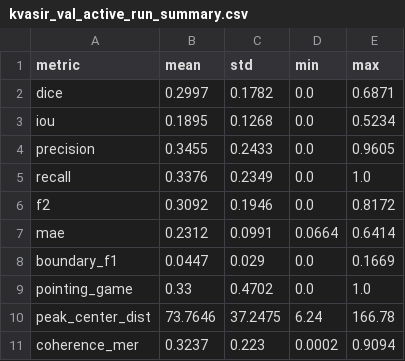
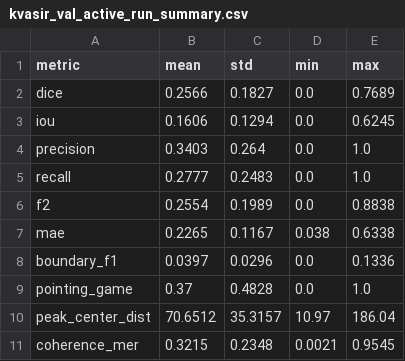
Before and after one commit to ilayd-a/endoscopy-multitask-guidance, a CSV file: classical_ml/eval/results/kvasir_val_active_run_summary.csv, drawn as a sheet.

```diff
--- a/classical_ml/eval/results/kvasir_val_active_run_summary.csv
+++ b/classical_ml/eval/results/kvasir_val_active_run_summary.csv
@@ -1,11 +1,11 @@
 metric,mean,std,min,max
-dice,0.2997,0.1782,0.0,0.6871
-iou,0.1895,0.1268,0.0,0.5234
-precision,0.3455,0.2433,0.0,0.9605
-recall,0.3376,0.2349,0.0,1.0
-f2,0.3092,0.1946,0.0,0.8172
-mae,0.2312,0.0991,0.0664,0.6414
-boundary_f1,0.0447,0.029,0.0,0.1669
-pointing_game,0.33,0.4702,0.0,1.0
-peak_center_dist,73.7646,37.2475,6.24,166.78
-coherence_mer,0.3237,0.223,0.0002,0.9094
+dice,0.2566,0.1827,0.0,0.7689
+iou,0.1606,0.1294,0.0,0.6245
+precision,0.3403,0.264,0.0,1.0
+recall,0.2777,0.2483,0.0,1.0
+f2,0.2554,0.1989,0.0,0.8838
+mae,0.2265,0.1167,0.038,0.6338
+boundary_f1,0.0397,0.0296,0.0,0.1336
+pointing_game,0.37,0.4828,0.0,1.0
+peak_center_dist,70.6512,35.3157,10.97,186.04
+coherence_mer,0.3215,0.2348,0.0021,0.9545
```
Also changed, not shown: classical_ml/eval/results/kvasir_val_active_run_per_sample.csv, 5 other files.
